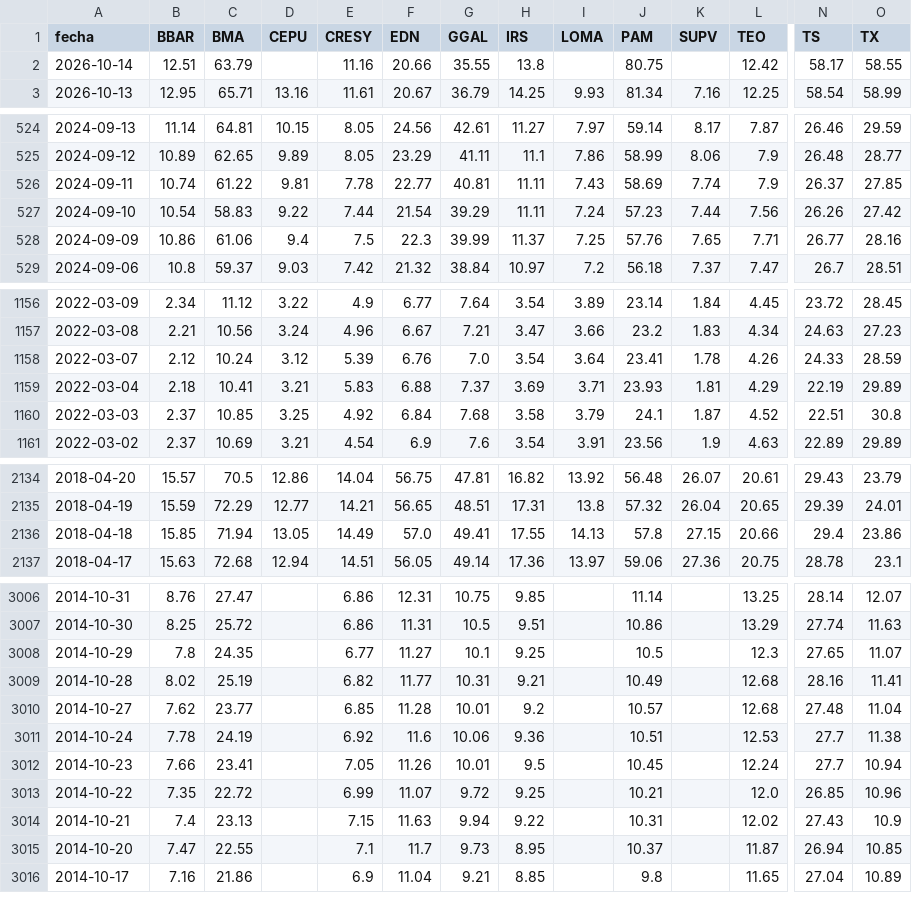
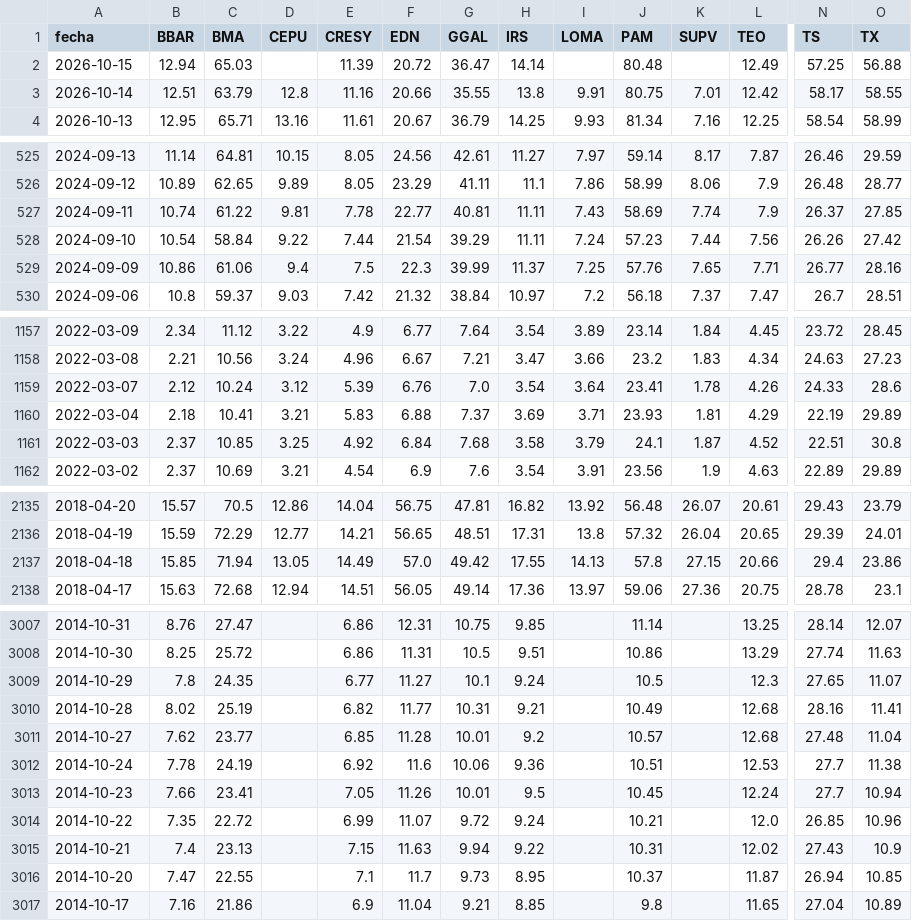
Before and after one commit to jesusrobles824/Automatizacion-descarga-bases-de-datos-Python, a CSV file: ADRs_Precios.csv, drawn as a sheet; only a part is shown, gaps mark what is left out; addresses are those after the commit; rows hold the shown columns only; the diff covers the shown part only; the diff names each change by its address in the sheet, - before the commit and + after, or states it on an @@ line.

```diff
--- a/ADRs_Precios.csv
+++ b/ADRs_Precios.csv
+row 2: 2026-10-15 | 12.94 | 65.03 |  | 11.39 | 20.72 | 36.47 | 14.14 |  | 80.48 |  | 12.49 | 57.25 | 56.88
-D3 (CEPU): (empty)
+D3 (CEPU): 12.8
-I3 (LOMA): (empty)
+I3 (LOMA): 9.91
-K3 (SUPV): (empty)
+K3 (SUPV): 7.01
-C528 (BMA): 58.83
+C528 (BMA): 58.84
-O1159 (TX): 28.59
+O1159 (TX): 28.6
-G2137 (GGAL): 49.41
+G2137 (GGAL): 49.42
-H3009 (IRS): 9.25
+H3009 (IRS): 9.24
-H3014 (IRS): 9.25
+H3014 (IRS): 9.24
```
Also changed, not shown: 5 edited cells elsewhere in this file, ADRs_variacion_porcentual_diaria.csv, Principales_Tasas_de_Interés_de_Mercado.csv, 7 other files.
